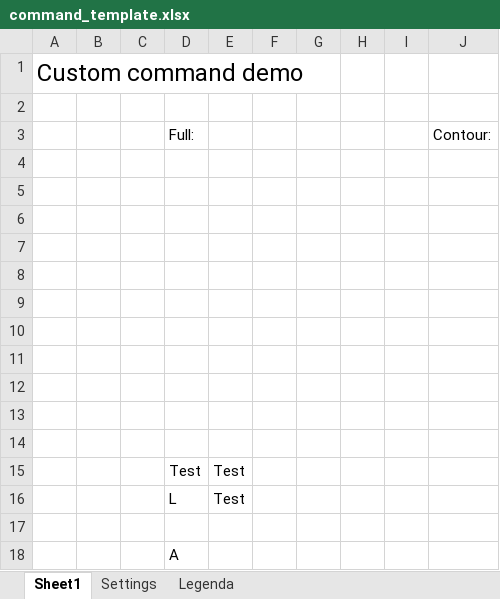
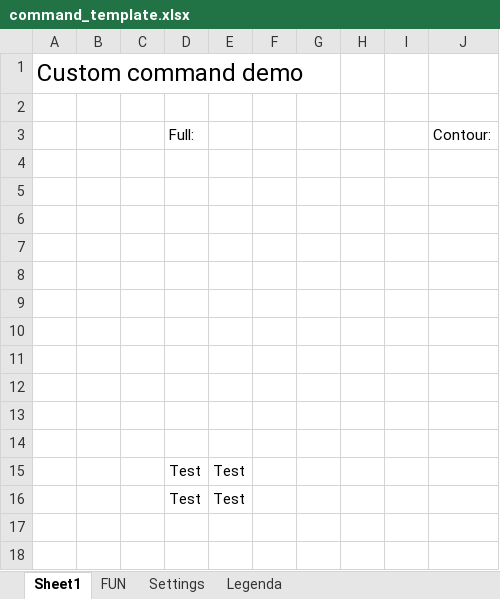
Before and after one commit to MauroWB/JXLS-Main-Rep, an Excel workbook: src/main/resources/custom_commands/excel/command_template.xlsx, sheet Sheet1, drawn as a sheet; values as stored, in another font and other column widths than the file's, no borders; removed rows and columns are numbered as before the commit, all else as after; the diff names each change by its address in the sheet, - before the commit and + after, or states it on an @@ line.

```diff
--- a/src/main/resources/custom_commands/excel/command_template.xlsx (sheet Sheet1)
+++ b/src/main/resources/custom_commands/excel/command_template.xlsx (sheet Sheet1)
+sheet tab: FUN
-row 16:  |  |  | L | Test
-row 16: (empty)
+row 16:  |  |  | Test | Test
-row 18:  |  |  | A
```
Also changed, not shown: src/main/resources/custom_commands/excel/command_output.xlsx, target/classes/custom_commands/excel/command_output.xlsx, 5 other files.
